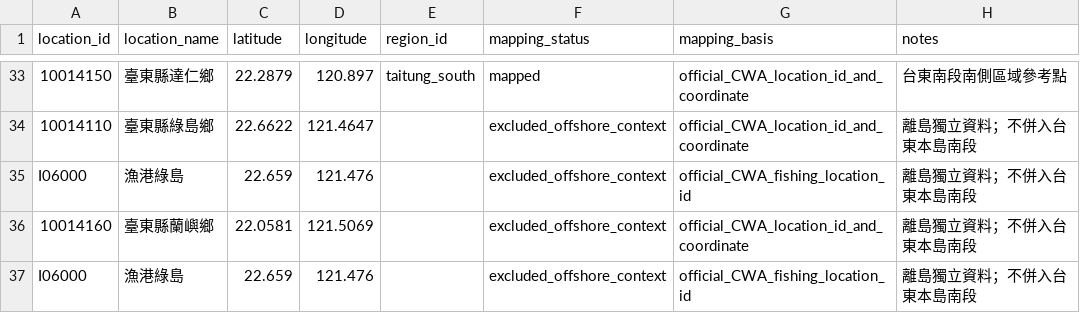
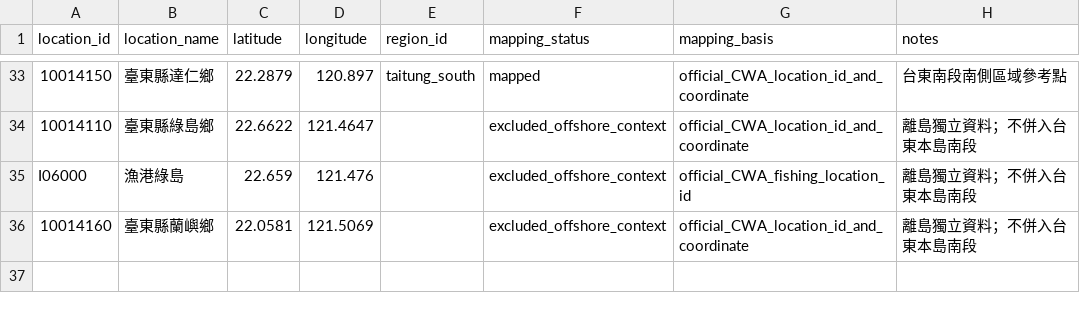
Before and after one commit to fb326549-lang/fishing-intelligence, a CSV file: P1/stations/cwa_tide_region_mapping.csv, drawn as a sheet; only a part is shown, gaps mark what is left out; the diff names each change by its address in the sheet, - before the commit and + after, or states it on an @@ line.

Commit message:
Remove duplicate CWA offshore location mapping row

```diff
--- a/P1/stations/cwa_tide_region_mapping.csv
+++ b/P1/stations/cwa_tide_region_mapping.csv
-row 37: I06000 | 漁港綠島 | 22.659 | 121.476 |  | excluded_offshore_context | official_CWA_fishing_location_id | 離島獨立資料；不併入台東本島南段
```
